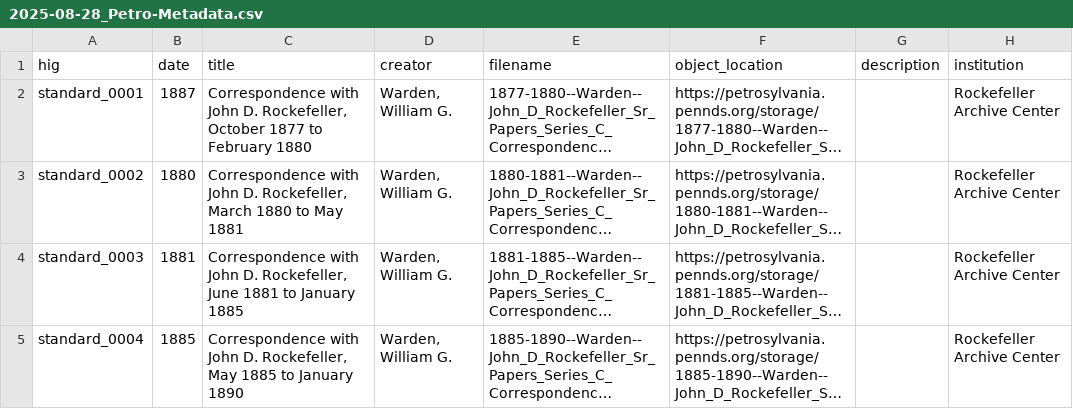
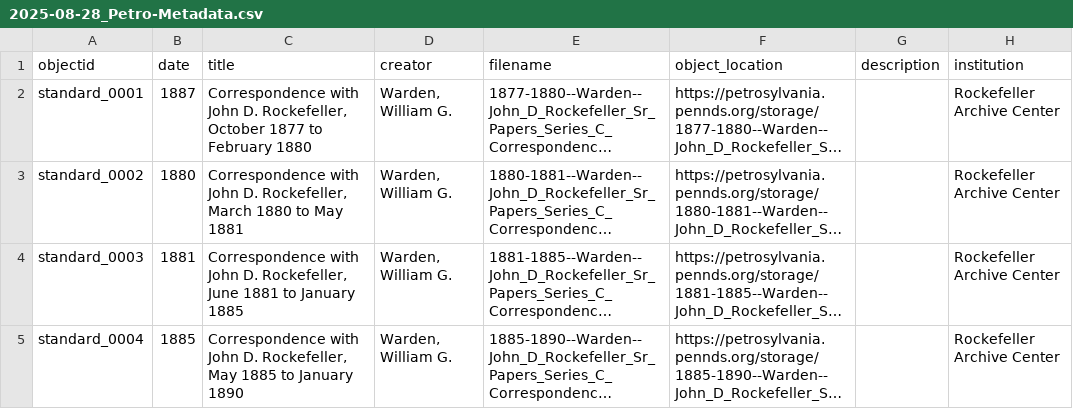
Before and after one commit to upenndigitalscholarship/petrodelphia, a CSV file: _data/2025-08-28_Petro-Metadata.csv, drawn as a sheet; only a part is shown; long unchanged cells end in …; the diff names each change by its address in the sheet, - before the commit and + after, or states it on an @@ line.

Commit message:
restore objectid column header and new metadata spreadsheet loc

```diff
--- a/_data/2025-08-28_Petro-Metadata.csv
+++ b/_data/2025-08-28_Petro-Metadata.csv
-A1: hig
+A1: objectid
```
Also changed, not shown: 1 other file.
